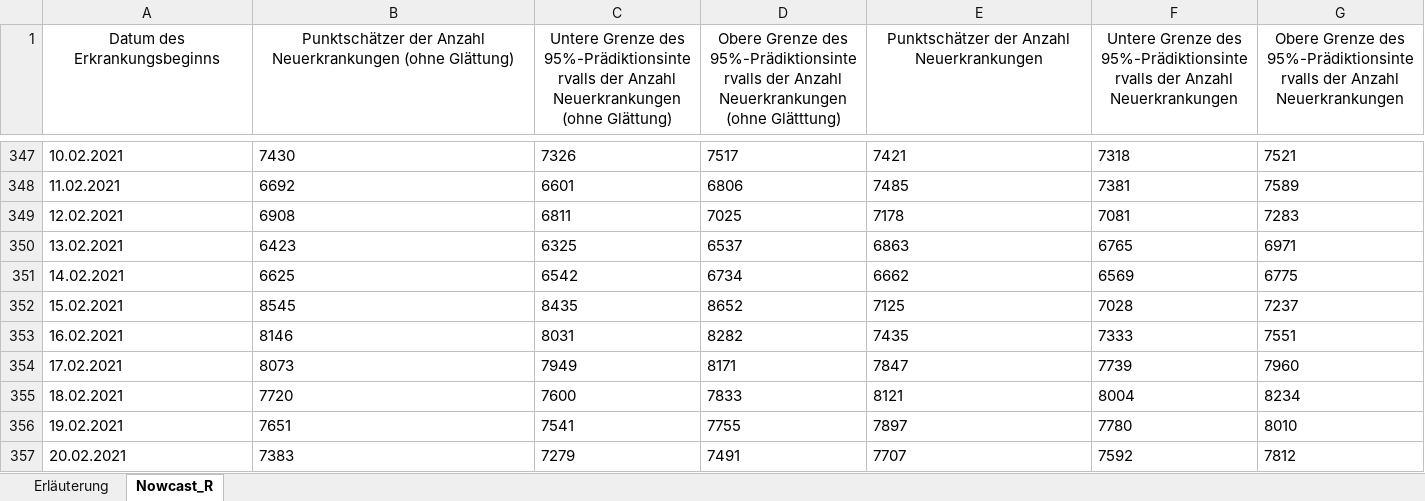
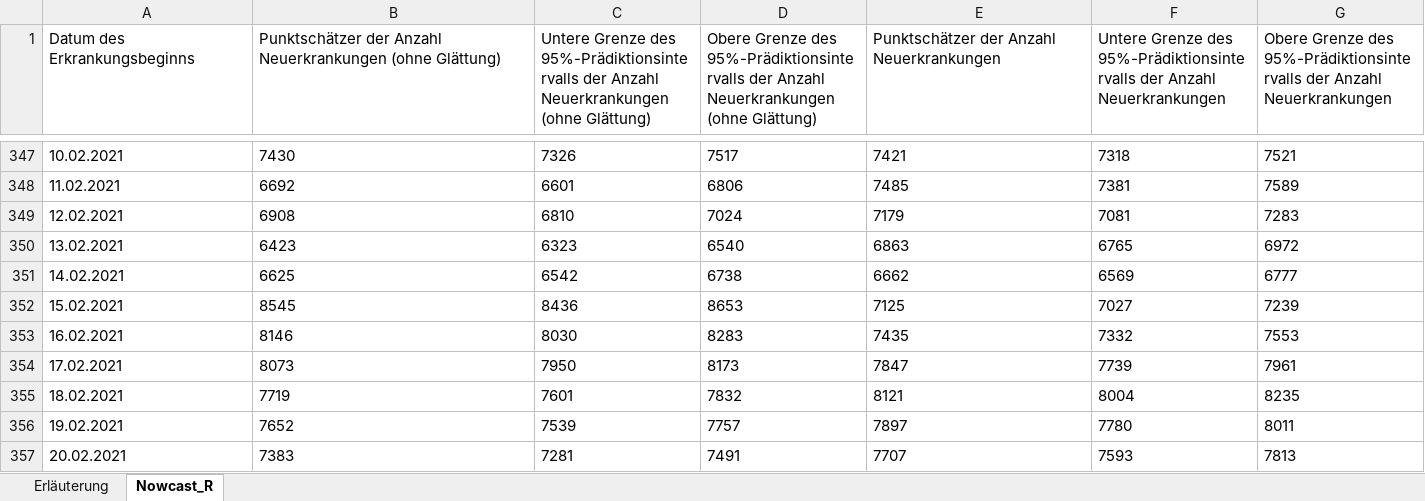
Before and after one commit to ofenloch/rki-data-evaluation, an Excel workbook: rki-data/RKI-Nowcasting_Zahlen.xlsx, sheet Nowcast_R, drawn as a sheet; only a part is shown, gaps mark what is left out; values as stored, in another font and other column widths than the file's, no borders; the diff covers the shown part only; the diff names each change by its address in the sheet, - before the commit and + after, or states it on an @@ line.

Commit message:
/home/ofenloch/workspaces/COVID19/rki-data-evaluation/getRKIData.sh: add data automatically downloaded at 2021-04-19--05-03-01

```diff
--- a/rki-data/RKI-Nowcasting_Zahlen.xlsx (sheet Nowcast_R)
+++ b/rki-data/RKI-Nowcasting_Zahlen.xlsx (sheet Nowcast_R)
-A1:G1 alignment: center
+A1:G1 alignment: left
-D1: …Neuerkrankungen (ohne Glätttung)
+D1: …Neuerkrankungen (ohne Glättung)
-C349: 6811
+C349: 6810
-D349: 7025
+D349: 7024
-E349: 7178
+E349: 7179
-C350: 6325
+C350: 6323
-D350: 6537
+D350: 6540
-G350: 6971
+G350: 6972
-D351: 6734
+D351: 6738
-G351: 6775
+G351: 6777
-C352: 8435
+C352: 8436
-D352: 8652
+D352: 8653
-F352: 7028
+F352: 7027
-G352: 7237
+G352: 7239
-C353: 8031
+C353: 8030
-D353: 8282
+D353: 8283
-F353: 7333
+F353: 7332
-G353: 7551
+G353: 7553
-C354: 7949
+C354: 7950
-D354: 8171
+D354: 8173
-G354: 7960
+G354: 7961
-B355: 7720
+B355: 7719
-C355: 7600
+C355: 7601
-D355: 7833
+D355: 7832
-G355: 8234
+G355: 8235
-B356: 7651
+B356: 7652
-C356: 7541
+C356: 7539
-D356: 7755
+D356: 7757
-G356: 8010
+G356: 8011
-C357: 7279
+C357: 7281
-F357: 7592
+F357: 7593
-G357: 7812
+G357: 7813
```
Also changed, not shown: 1 added row, 346 edited cells and cell formats elsewhere in this sheet, sheet Erläuterung.
